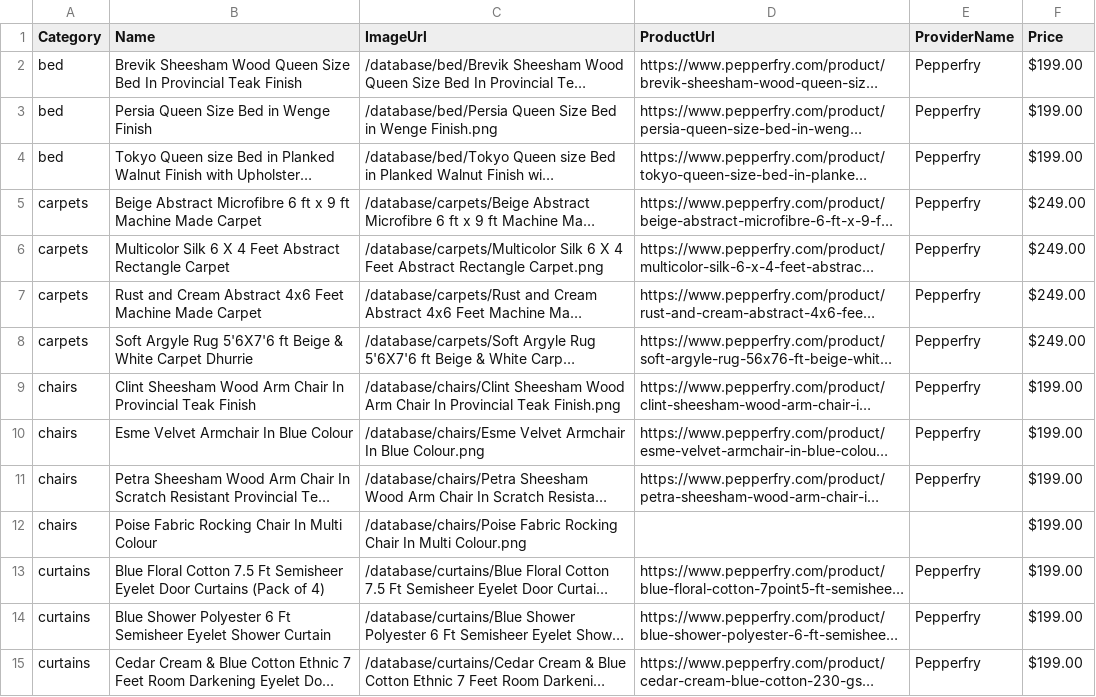
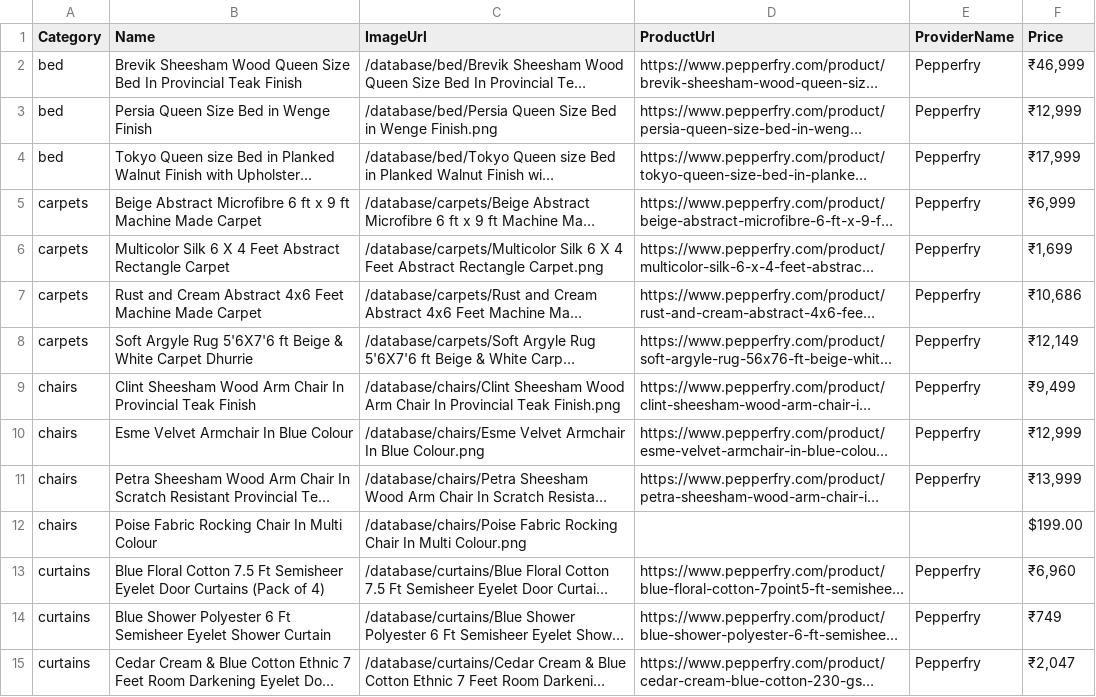
Before and after one commit to digital-experts-team/AI-Architecture-MVP-, a CSV file: database/assets.csv, drawn as a sheet; only a part is shown; long unchanged cells end in …; the diff covers the shown part only; the diff names each change by its address in the sheet, - before the commit and + after, or states it on an @@ line.

Commit message:
Scrape and update real product prices in INR (Rupees) from verified Pepperfry product pages

```diff
--- a/database/assets.csv
+++ b/database/assets.csv
-F2 (Price): $199.00
+F2 (Price): ₹46,999
-F3 (Price): $199.00
+F3 (Price): ₹12,999
-F4 (Price): $199.00
+F4 (Price): ₹17,999
-F5 (Price): $249.00
+F5 (Price): ₹6,999
-F6 (Price): $249.00
+F6 (Price): ₹1,699
-F7 (Price): $249.00
+F7 (Price): ₹10,686
-F8 (Price): $249.00
+F8 (Price): ₹12,149
-F9 (Price): $199.00
+F9 (Price): ₹9,499
-F10 (Price): $199.00
+F10 (Price): ₹12,999
-F11 (Price): $199.00
+F11 (Price): ₹13,999
-F13 (Price): $199.00
+F13 (Price): ₹6,960
-F14 (Price): $199.00
+F14 (Price): ₹749
-F15 (Price): $199.00
+F15 (Price): ₹2,047
```
Also changed, not shown: 35 edited cells elsewhere in this file, database/category_templates/carpets.csv, database/category_templates/dining.csv, 13 other files.
